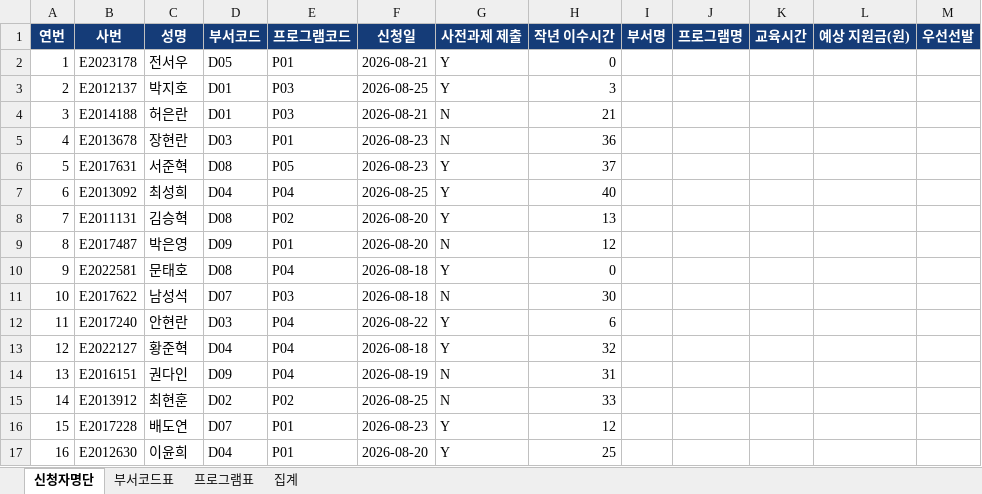
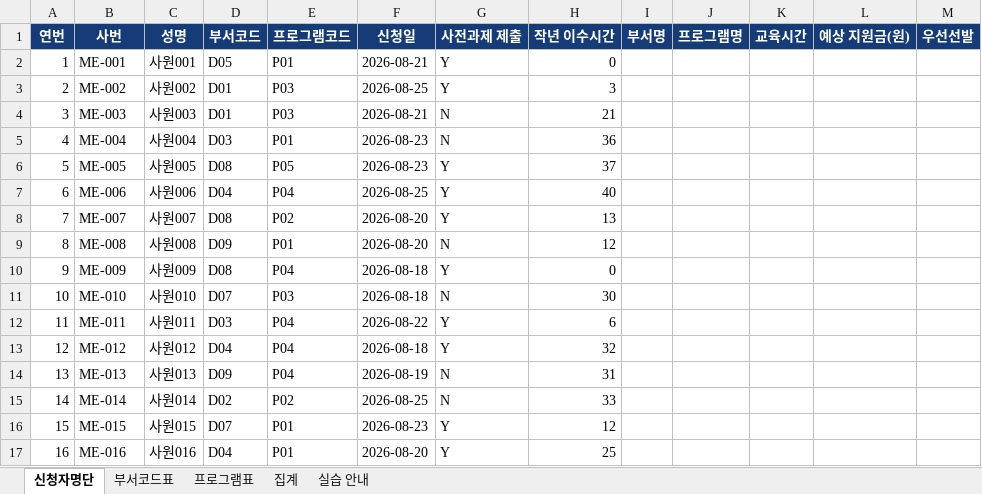
Before and after one commit to hbb302/prompt-engineering-base-2026, an Excel workbook: 업무자동화_자료/실습1_연수_신청자명단.xlsx, sheet 신청자명단, drawn as a sheet; only a part is shown; values as stored, in another font and other column widths than the file's, no borders; the diff covers the shown part only; the diff names each change by its address in the sheet, - before the commit and + after, or states it on an @@ line.

```diff
--- a/업무자동화_자료/실습1_연수_신청자명단.xlsx (sheet 신청자명단)
+++ b/업무자동화_자료/실습1_연수_신청자명단.xlsx (sheet 신청자명단)
+sheet tab: 실습 안내
-B2 (사번): E2023178
+B2 (사번): ME-001
-C2 (성명): 전서우
+C2 (성명): 사원001
-B3 (사번): E2012137
+B3 (사번): ME-002
-C3 (성명): 박지호
+C3 (성명): 사원002
-B4 (사번): E2014188
+B4 (사번): ME-003
-C4 (성명): 허은란
+C4 (성명): 사원003
-B5 (사번): E2013678
+B5 (사번): ME-004
-C5 (성명): 장현란
+C5 (성명): 사원004
-B6 (사번): E2017631
+B6 (사번): ME-005
-C6 (성명): 서준혁
+C6 (성명): 사원005
-B7 (사번): E2013092
+B7 (사번): ME-006
-C7 (성명): 최성희
+C7 (성명): 사원006
-B8 (사번): E2011131
+B8 (사번): ME-007
-C8 (성명): 김승혁
+C8 (성명): 사원007
-B9 (사번): E2017487
+B9 (사번): ME-008
-C9 (성명): 박은영
+C9 (성명): 사원008
-B10 (사번): E2022581
+B10 (사번): ME-009
-C10 (성명): 문태호
+C10 (성명): 사원009
-B11 (사번): E2017622
+B11 (사번): ME-010
-C11 (성명): 남성석
+C11 (성명): 사원010
-B12 (사번): E2017240
+B12 (사번): ME-011
-C12 (성명): 안현란
+C12 (성명): 사원011
-B13 (사번): E2022127
+B13 (사번): ME-012
-C13 (성명): 황준혁
+C13 (성명): 사원012
-B14 (사번): E2016151
+B14 (사번): ME-013
-C14 (성명): 권다인
+C14 (성명): 사원013
-B15 (사번): E2013912
+B15 (사번): ME-014
-C15 (성명): 최현훈
+C15 (성명): 사원014
-B16 (사번): E2017228
+B16 (사번): ME-015
-C16 (성명): 배도연
+C16 (성명): 사원015
-B17 (사번): E2012630
+B17 (사번): ME-016
-C17 (성명): 이윤희
+C17 (성명): 사원016
```
Also changed, not shown: 268 edited cells elsewhere in this sheet, sheet 부서코드표, sheet 집계, sheet 프로그램표, 업무자동화_자료/실습1_연수_신청자명단_완성예시.xlsx, 업무자동화_자료/실습2_만족도_설문응답.xlsx, 24 other files.
